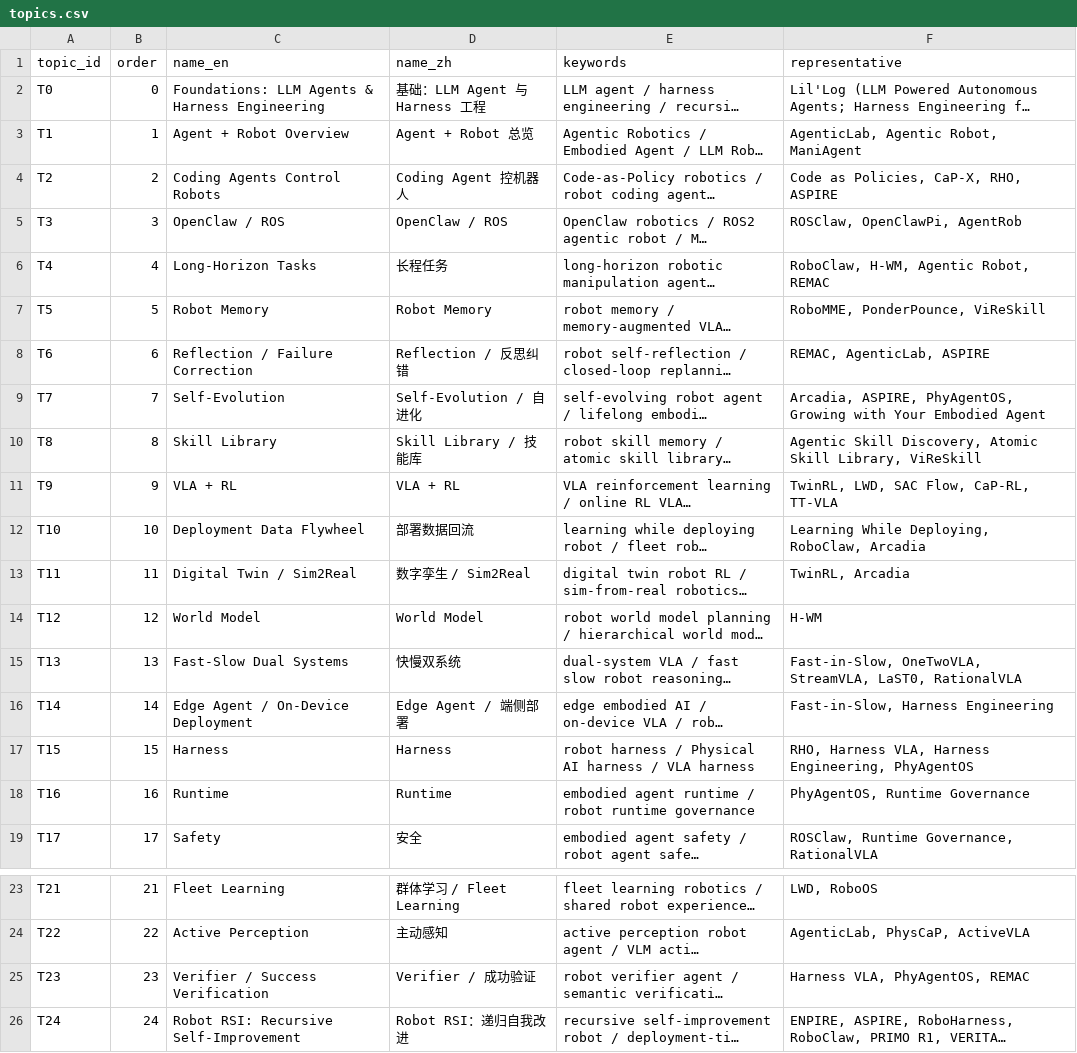
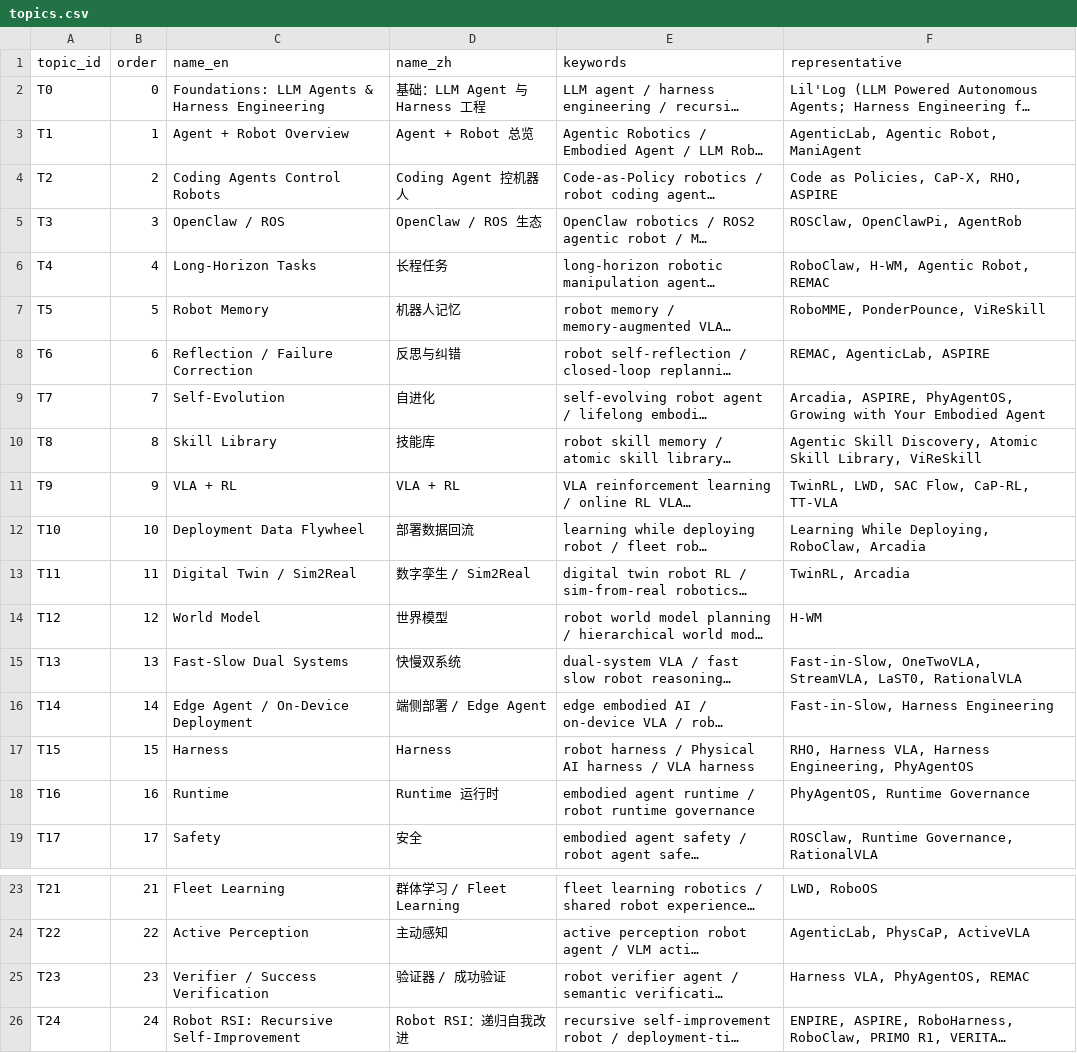
Before and after one commit to asimfish/awesome_agentic_robot, a CSV file: data/topics.csv, drawn as a sheet; only a part is shown, gaps mark what is left out; long unchanged cells end in …; the diff names each change by its address in the sheet, - before the commit and + after, or states it on an @@ line.

Commit message:
README: rewrite in Chinese and restructure (navigation, usage table, conclusions, sources, deliverables, list, stats, reproduce, license)

```diff
--- a/data/topics.csv
+++ b/data/topics.csv
-D5 (name_zh): OpenClaw / ROS
+D5 (name_zh): OpenClaw / ROS 生态
-D7 (name_zh): Robot Memory
+D7 (name_zh): 机器人记忆
-D8 (name_zh): Reflection / 反思纠错
+D8 (name_zh): 反思与纠错
-D9 (name_zh): Self-Evolution / 自进化
+D9 (name_zh): 自进化
-D10 (name_zh): Skill Library / 技能库
+D10 (name_zh): 技能库
-D14 (name_zh): World Model
+D14 (name_zh): 世界模型
-D16 (name_zh): Edge Agent / 端侧部署
+D16 (name_zh): 端侧部署 / Edge Agent
-D18 (name_zh): Runtime
+D18 (name_zh): Runtime 运行时
-D25 (name_zh): Verifier / 成功验证
+D25 (name_zh): 验证器 / 成功验证
```
Also changed, not shown: 5 other files.
